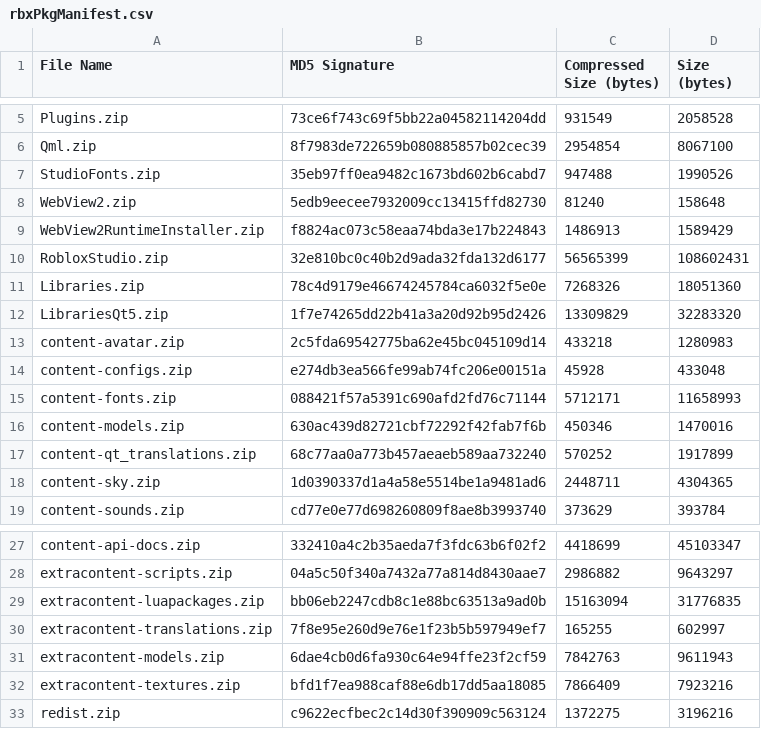
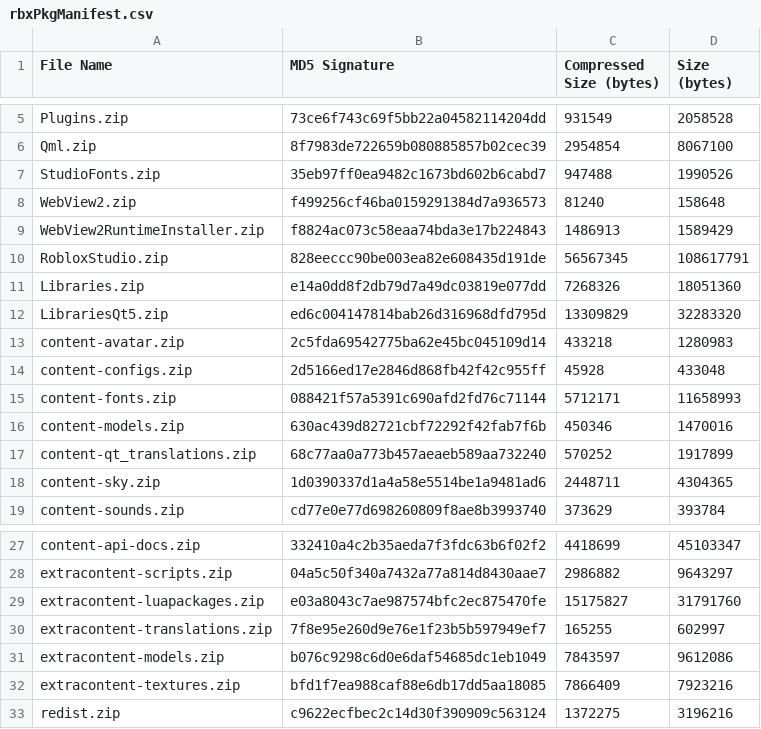
Before and after one commit to regginator/Roblox-Client-Tracker, a CSV file: rbxPkgManifest.csv, drawn as a sheet; only a part is shown, gaps mark what is left out.

```diff
--- a/rbxPkgManifest.csv
+++ b/rbxPkgManifest.csv
@@ -7,9 +7,9 @@ Qml.zip,8f7983de722659b080885857b02cec39,2954854,8067100
 StudioFonts.zip,35eb97ff0ea9482c1673bd602b6cabd7,947488,1990526
-WebView2.zip,5edb9eecee7932009cc13415ffd82730,81240,158648
+WebView2.zip,f499256cf46ba0159291384d7a936573,81240,158648
 WebView2RuntimeInstaller.zip,f8824ac073c58eaa74bda3e17b224843,1486913,1589429
-RobloxStudio.zip,32e810bc0c40b2d9ada32fda132d6177,56565399,108602431
-Libraries.zip,78c4d9179e46674245784ca6032f5e0e,7268326,18051360
-LibrariesQt5.zip,1f7e74265dd22b41a3a20d92b95d2426,13309829,32283320
+RobloxStudio.zip,828eeccc90be003ea82e608435d191de,56567345,108617791
+Libraries.zip,e14a0dd8f2db79d7a49dc03819e077dd,7268326,18051360
+LibrariesQt5.zip,ed6c004147814bab26d316968dfd795d,13309829,32283320
 content-avatar.zip,2c5fda69542775ba62e45bc045109d14,433218,1280983
-content-configs.zip,e274db3ea566fe99ab74fc206e00151a,45928,433048
+content-configs.zip,2d5166ed17e2846d868fb42f42c955ff,45928,433048
 content-fonts.zip,088421f57a5391c690afd2fd76c71144,5712171,11658993
@@ -28,5 +28,5 @@ content-api-docs.zip,332410a4c2b35aeda7f3fdc63b6f02f2,4418699,45103347
 extracontent-scripts.zip,04a5c50f340a7432a77a814d8430aae7,2986882,9643297
-extracontent-luapackages.zip,bb06eb2247cdb8c1e88bc63513a9ad0b,15163094,31776835
+extracontent-luapackages.zip,e03a8043c7ae987574bfc2ec875470fe,15175827,31791760
 extracontent-translations.zip,7f8e95e260d9e76e1f23b5b597949ef7,165255,602997
-extracontent-models.zip,6dae4cb0d6fa930c64e94ffe23f2cf59,7842763,9611943
+extracontent-models.zip,b076c9298c6d0e6daf54685dc1eb1049,7843597,9612086
 extracontent-textures.zip,bfd1f7ea988caf88e6db17dd5aa18085,7866409,7923216
```
Also changed, not shown: 12 other files.
